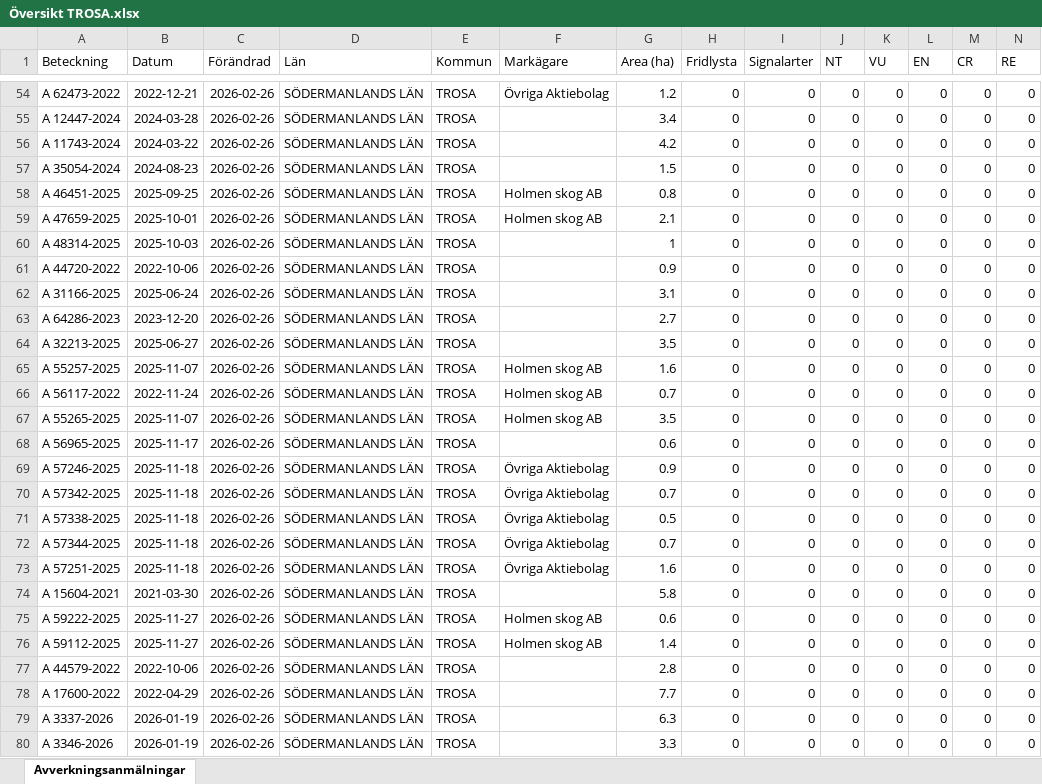
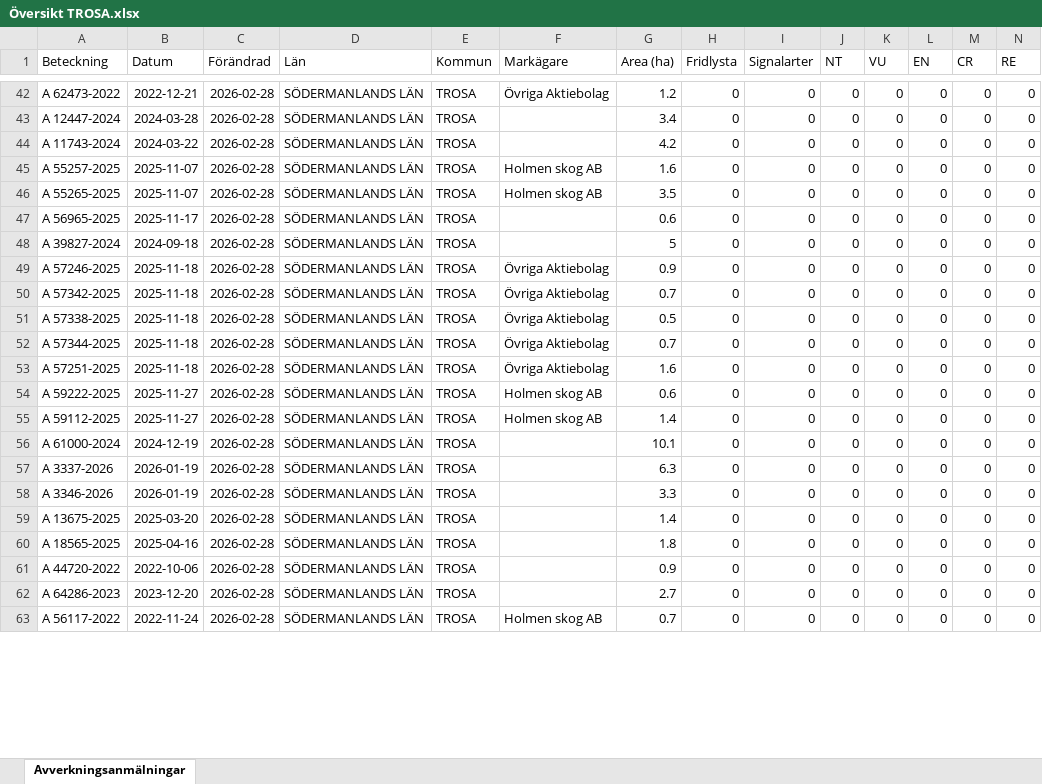
Before and after one commit to klasma/Logging_0488, an Excel workbook: Översikt TROSA.xlsx, sheet Avverkningsanmälningar, drawn as a sheet; only a part is shown, gaps mark what is left out; values as stored, in another font and other column widths than the file's, no borders; removed rows and columns are numbered as before the commit, all else as after; rows hold the shown columns only; the diff covers the shown part only; the diff names each change by its address in the sheet, - before the commit and + after, or states it on an @@ line.

```diff
--- a/Översikt TROSA.xlsx (sheet Avverkningsanmälningar)
+++ b/Översikt TROSA.xlsx (sheet Avverkningsanmälningar)
-C42:C44 (Förändrad): 2026-02-26
+C42:C44 (Förändrad): 2026-02-28
-row 57: A 35054-2024 | 2024-08-23 | 2026-02-26 | SÖDERMANLANDS LÄN | TROSA |  | 1.5 | 0 | 0 | 0 | 0 | 0 | 0 | 0
-row 58: A 46451-2025 | 2025-09-25 | 2026-02-26 | SÖDERMANLANDS LÄN | TROSA | Holmen skog AB | 0.8 | 0 | 0 | 0 | 0 | 0 | 0 | 0
-row 59: A 47659-2025 | 2025-10-01 | 2026-02-26 | SÖDERMANLANDS LÄN | TROSA | Holmen skog AB | 2.1 | 0 | 0 | 0 | 0 | 0 | 0 | 0
-row 60: A 48314-2025 | 2025-10-03 | 2026-02-26 | SÖDERMANLANDS LÄN | TROSA |  | 1 | 0 | 0 | 0 | 0 | 0 | 0 | 0
-row 61: A 44720-2022 | 2022-10-06 | 2026-02-26 | SÖDERMANLANDS LÄN | TROSA |  | 0.9 | 0 | 0 | 0 | 0 | 0 | 0 | 0
-row 62: A 31166-2025 | 2025-06-24 | 2026-02-26 | SÖDERMANLANDS LÄN | TROSA |  | 3.1 | 0 | 0 | 0 | 0 | 0 | 0 | 0
-row 63: A 64286-2023 | 2023-12-20 | 2026-02-26 | SÖDERMANLANDS LÄN | TROSA |  | 2.7 | 0 | 0 | 0 | 0 | 0 | 0 | 0
-row 64: A 32213-2025 | 2025-06-27 | 2026-02-26 | SÖDERMANLANDS LÄN | TROSA |  | 3.5 | 0 | 0 | 0 | 0 | 0 | 0 | 0
-C45 (Förändrad): 2026-02-26
+C45 (Förändrad): 2026-02-28
-row 66: A 56117-2022 | 2022-11-24 | 2026-02-26 | SÖDERMANLANDS LÄN | TROSA | Holmen skog AB | 0.7 | 0 | 0 | 0 | 0 | 0 | 0 | 0
-C46:C47 (Förändrad): 2026-02-26
+C46:C47 (Förändrad): 2026-02-28
+row 48: A 39827-2024 | 2024-09-18 | 2026-02-28 | SÖDERMANLANDS LÄN | TROSA |  | 5 | 0 | 0 | 0 | 0 | 0 | 0 | 0
-C49:C53 (Förändrad): 2026-02-26
+C49:C53 (Förändrad): 2026-02-28
-row 74: A 15604-2021 | 2021-03-30 | 2026-02-26 | SÖDERMANLANDS LÄN | TROSA |  | 5.8 | 0 | 0 | 0 | 0 | 0 | 0 | 0
-C54:C55 (Förändrad): 2026-02-26
+C54:C55 (Förändrad): 2026-02-28
-row 77: A 44579-2022 | 2022-10-06 | 2026-02-26 | SÖDERMANLANDS LÄN | TROSA |  | 2.8 | 0 | 0 | 0 | 0 | 0 | 0 | 0
-A56 (Beteckning): A 17600-2022
+A56 (Beteckning): A 61000-2024
-B56 (Datum): 2022-04-29
+B56 (Datum): 2024-12-19
-C56:C58 (Förändrad): 2026-02-26
+C56:C58 (Förändrad): 2026-02-28
-G56 (Area (ha)): 7.7
+G56 (Area (ha)): 10.1
+row 59: A 13675-2025 | 2025-03-20 | 2026-02-28 | SÖDERMANLANDS LÄN | TROSA |  | 1.4 | 0 | 0 | 0 | 0 | 0 | 0 | 0
+row 60: A 18565-2025 | 2025-04-16 | 2026-02-28 | SÖDERMANLANDS LÄN | TROSA |  | 1.8 | 0 | 0 | 0 | 0 | 0 | 0 | 0
+row 61: A 44720-2022 | 2022-10-06 | 2026-02-28 | SÖDERMANLANDS LÄN | TROSA |  | 0.9 | 0 | 0 | 0 | 0 | 0 | 0 | 0
+row 62: A 64286-2023 | 2023-12-20 | 2026-02-28 | SÖDERMANLANDS LÄN | TROSA |  | 2.7 | 0 | 0 | 0 | 0 | 0 | 0 | 0
+row 63: A 56117-2022 | 2022-11-24 | 2026-02-28 | SÖDERMANLANDS LÄN | TROSA | Holmen skog AB | 0.7 | 0 | 0 | 0 | 0 | 0 | 0 | 0
```
Also changed, not shown: 28 added rows, 21 removed rows and 33 edited cells elsewhere in this sheet, artfynd/A 11123-2023 artfynd.xlsx, artfynd/A 13760-2022 artfynd.xlsx, 52 other files.
